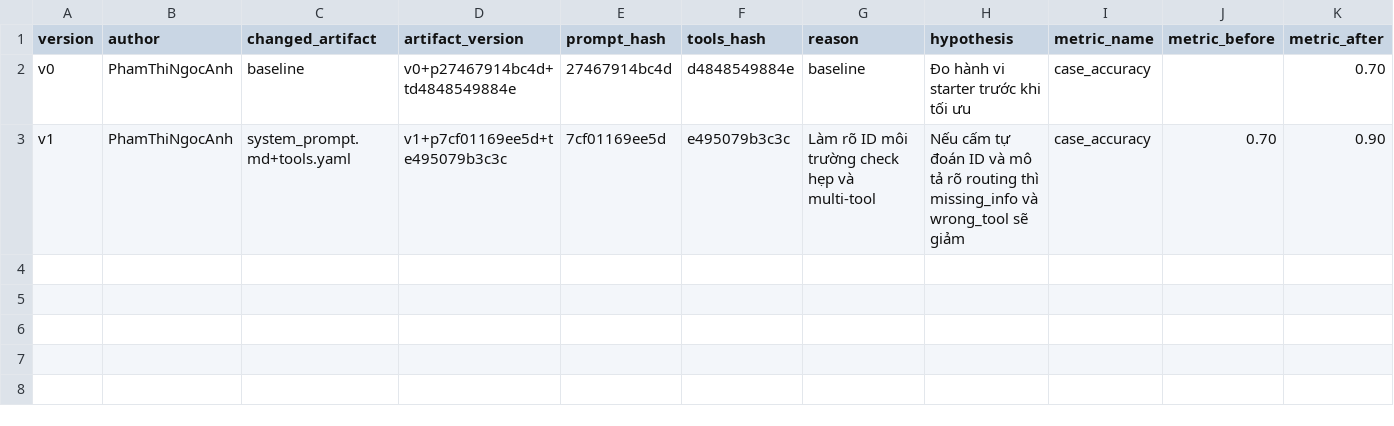
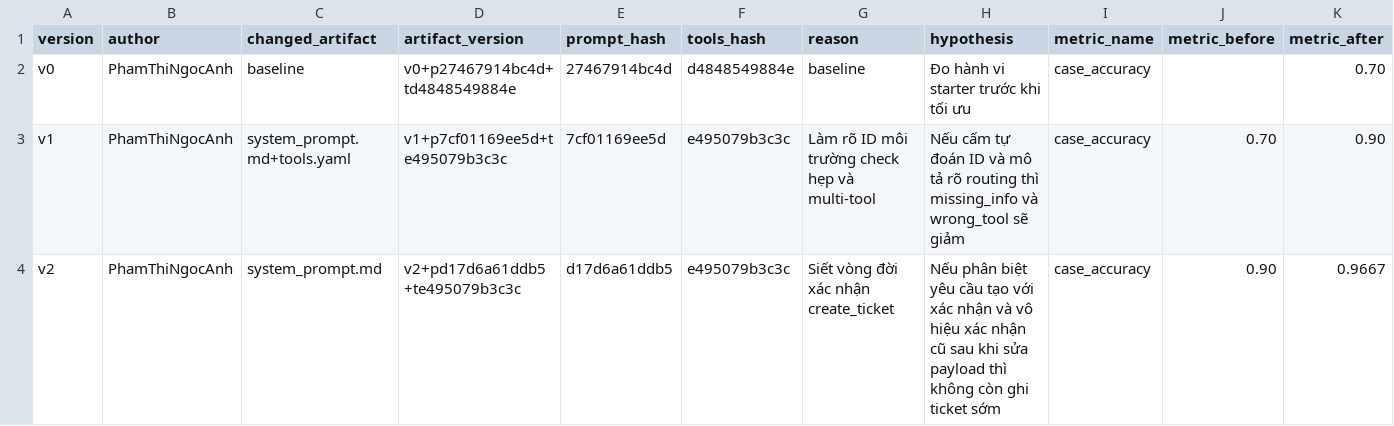
Before and after one commit to ngocanhpham-hust/K4-L3-DAY04-PhamThiNgocAnh-02831-PromptEngineeringToolCalling, a CSV file: starter_v0/artifacts/version_log.csv, drawn as a sheet; only a part is shown; rows hold the shown columns only; the diff names each change by its address in the sheet, - before the commit and + after, or states it on an @@ line.

Commit message:
improve ticket confirmation in v2

```diff
--- a/starter_v0/artifacts/version_log.csv
+++ b/starter_v0/artifacts/version_log.csv
+row 4: v2 | PhamThiNgocAnh | system_prompt.md | v2+pd17d6a61ddb5+te495079b3c3c | d17d6a61ddb5 | e495079b3c3c | Siết vòng đời xác nhận create_ticket | Nếu phân biệt yêu cầu tạo với xác nhận và vô hiệu xác nhận cũ sau khi sửa payload thì không còn ghi ticket sớm | case_accuracy | 0.90 | 0.9667
```
Also changed, not shown: 2 other files.
